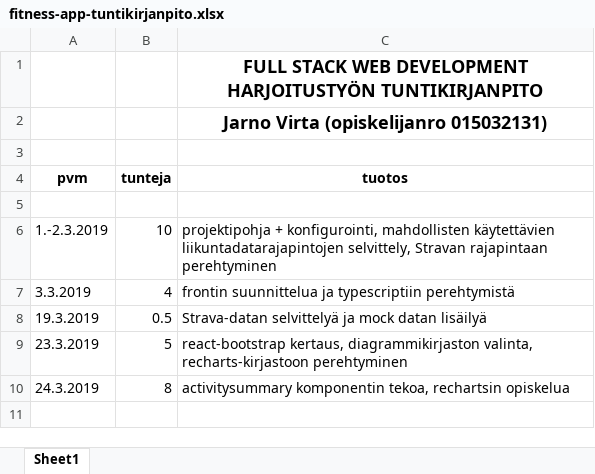
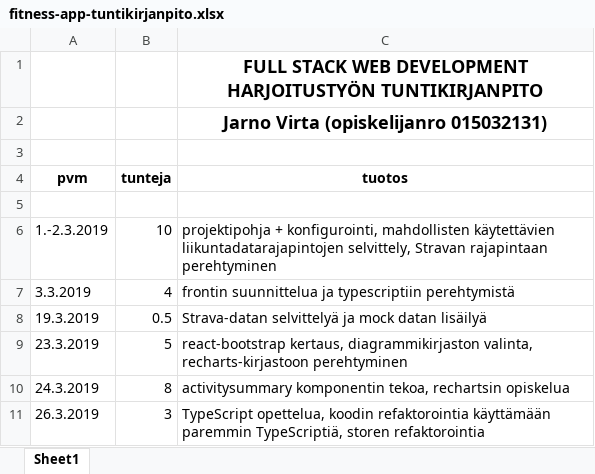
Before and after one commit to jarnovirta/activity-app-front, an Excel workbook: fitness-app-tuntikirjanpito.xlsx, sheet Sheet1, drawn as a sheet; values as stored, in another font and other column widths than the file's, no borders; the diff names each change by its address in the sheet, - before the commit and + after, or states it on an @@ line.

```diff
--- a/fitness-app-tuntikirjanpito.xlsx (sheet Sheet1)
+++ b/fitness-app-tuntikirjanpito.xlsx (sheet Sheet1)
+row 11: 26.3.2019 | 3 | TypeScript opettelua, koodin refaktorointia käyttämään paremmin TypeScriptiä, storen refaktorointia
```
Also changed, not shown: 1 other file.
